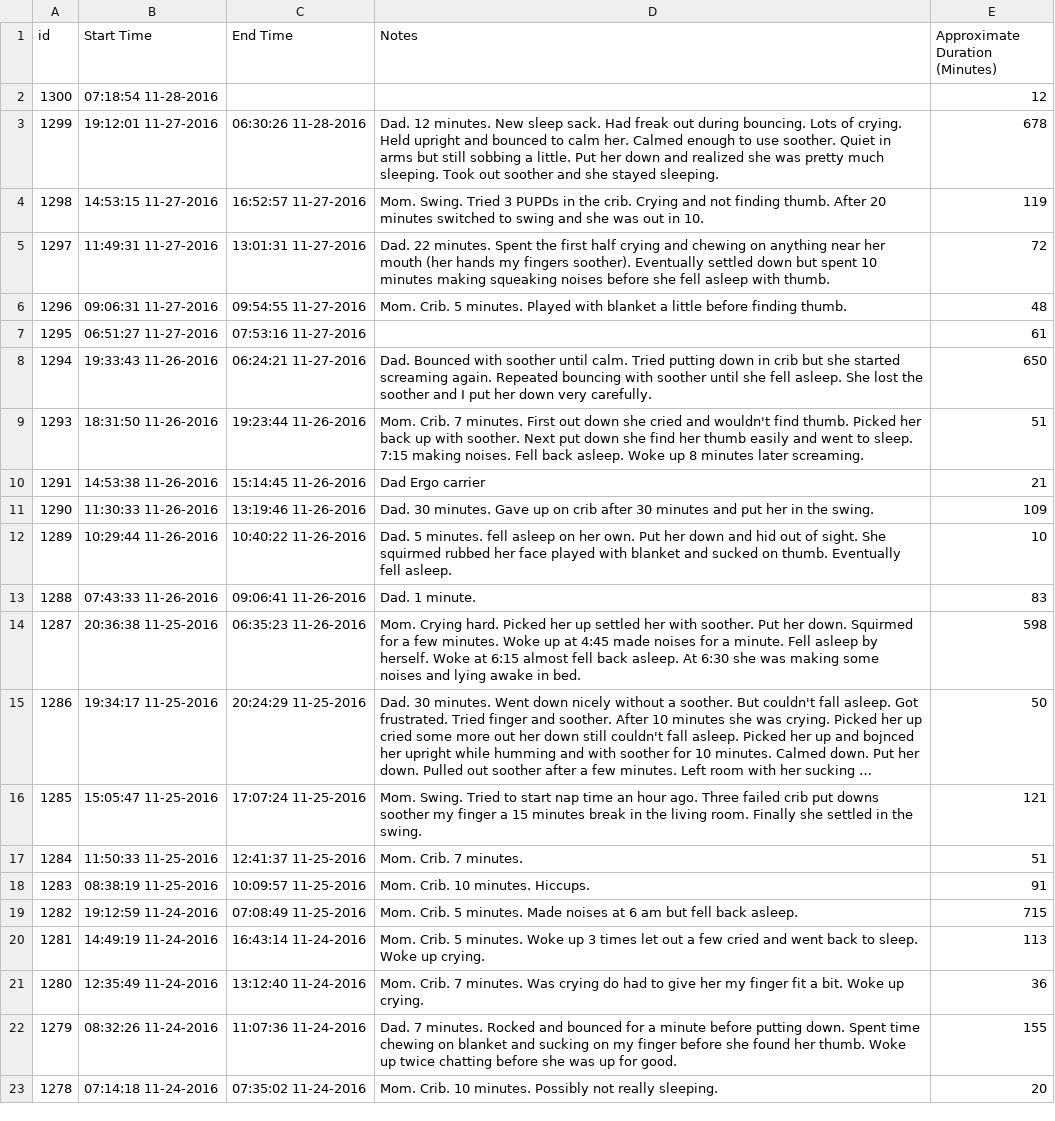
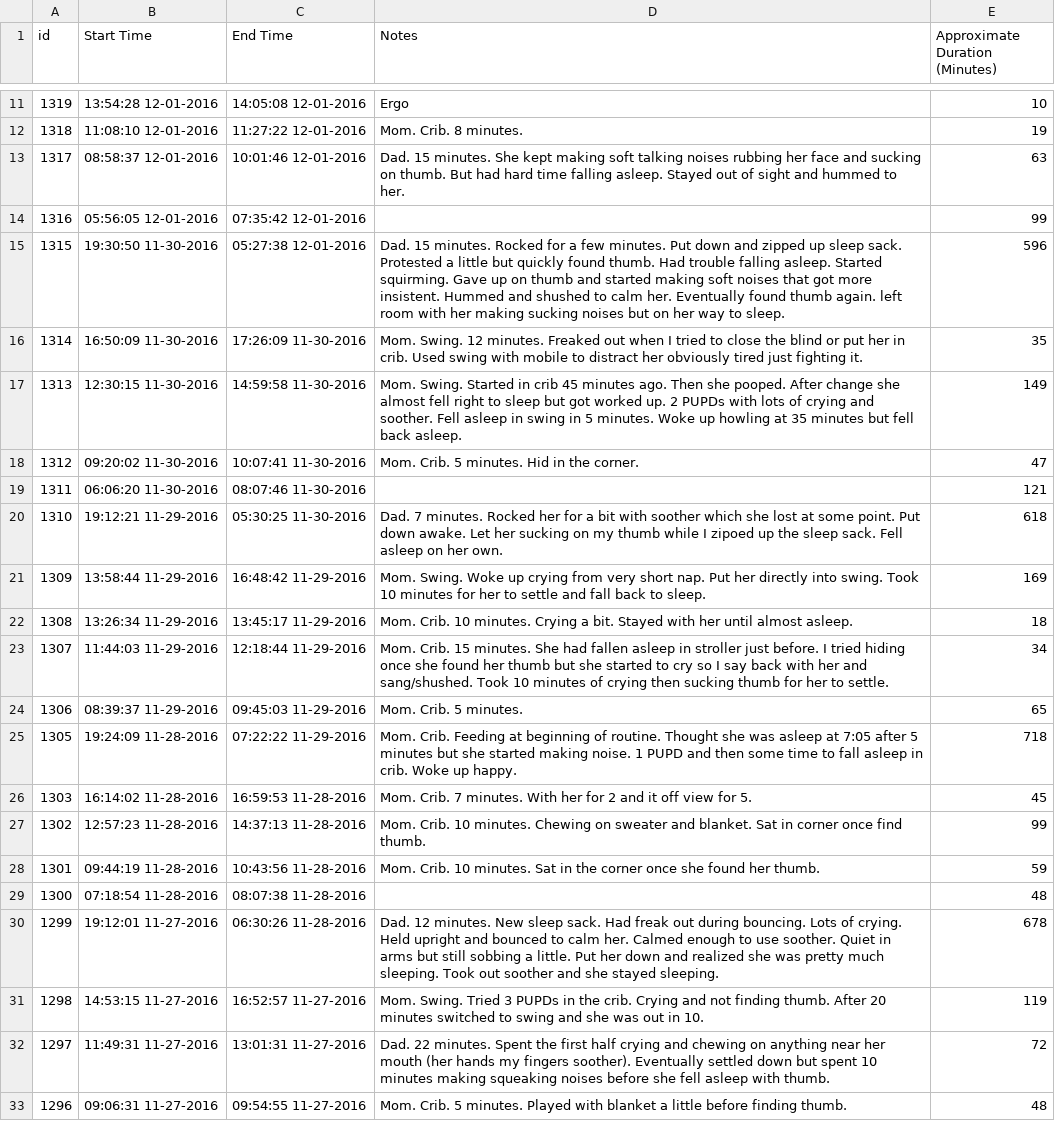
Before and after one commit to canadianveggie/astrid, a CSV file: _data/sleeps.csv, drawn as a sheet; only a part is shown, gaps mark what is left out; the shorter side is filled out with more unchanged rows; long unchanged cells end in …; the diff covers the shown part only.

Commit message:
Updated data

```diff
--- a/_data/sleeps.csv
+++ b/_data/sleeps.csv
@@ -2,2 +11,20 @@ id, Start Time, End Time, Notes, Approximate Duration (Minutes)
-1300,07:18:54 11-28-2016,,,12
+1319,13:54:28 12-01-2016,14:05:08 12-01-2016,Ergo,10
+1318,11:08:10 12-01-2016,11:27:22 12-01-2016,Mom. Crib. 8 minutes.,19
+1317,08:58:37 12-01-2016,10:01:46 12-01-2016,Dad. 15 minutes. She kept making soft talking noises   rubbing her face  and sucking on thumb. But had hard time falling asleep. Stayed out of sight and hummed to her.,63
+1316,05:56:05 12-01-2016,07:35:42 12-01-2016,,99
+1315,19:30:50 11-30-2016,05:27:38 12-01-2016,Dad. 15 minutes. Rocked for a few minutes. Put down and zipped up sleep sack. Protested a little but quickly found thumb. Had trouble falling asleep. Started squirming. Gave up on thumb and started making soft noises that got more insistent. Hummed and shushed to calm her. Eventually found thumb again. left room with her making sucking noises but on her way to sleep.,596
+1314,16:50:09 11-30-2016,17:26:09 11-30-2016,Mom. Swing. 12 minutes. Freaked out when I tried to close the blind or put her in crib. Used swing with mobile to distract her  obviously tired  just fighting it.,35
+1313,12:30:15 11-30-2016,14:59:58 11-30-2016,Mom. Swing. Started in crib 45 minutes ago. Then she pooped. After change she almost fell right to sleep but got worked up. 2 PUPDs with lots of crying and soother. Fell asleep in swing in 5 minutes. Woke up howling at 35 minutes but fell back asleep.,149
+1312,09:20:02 11-30-2016,10:07:41 11-30-2016,Mom. Crib. 5 minutes. Hid in the corner.,47
+1311,06:06:20 11-30-2016,08:07:46 11-30-2016,,121
+1310,19:12:21 11-29-2016,05:30:25 11-30-2016,Dad. 7 minutes. Rocked her for a bit with soother  which she lost at some point. Put down awake. Let her sucking on my thumb while I zipoed up the sleep sack. Fell asleep on her own.,618
+1309,13:58:44 11-29-2016,16:48:42 11-29-2016,Mom. Swing. Woke up crying from very short nap. Put her directly into swing. Took 10 minutes for her to settle and fall back to sleep.,169
+1308,13:26:34 11-29-2016,13:45:17 11-29-2016,Mom. Crib. 10 minutes. Crying a bit. Stayed with her until almost asleep.,18
+1307,11:44:03 11-29-2016,12:18:44 11-29-2016,Mom. Crib. 15 minutes. She had fallen asleep in stroller just before. I tried hiding once she found her thumb but she started to cry so I say back with her and sang/shushed. Took 10 minutes of crying then sucking thumb for her to settle.,34
+1306,08:39:37 11-29-2016,09:45:03 11-29-2016,Mom. Crib. 5 minutes.,65
+1305,19:24:09 11-28-2016,07:22:22 11-29-2016,Mom. Crib. Feeding at beginning of routine. Thought she was asleep at 7:05 after 5 minutes but she started making noise. 1 PUPD and then some time to fall asleep in crib.  Woke up happy.,718
+1303,16:14:02 11-28-2016,16:59:53 11-28-2016,Mom. Crib. 7 minutes. With her for 2 and it off view for 5.,45
+1302,12:57:23 11-28-2016,14:37:13 11-28-2016,Mom. Crib. 10 minutes. Chewing on sweater and blanket. Sat in corner once find thumb.,99
+1301,09:44:19 11-28-2016,10:43:56 11-28-2016,Mom. Crib. 10 minutes. Sat in the corner once she found her thumb.,59
+1300,07:18:54 11-28-2016,08:07:38 11-28-2016,,48
 1299,19:12:01 11-27-2016,06:30:26 11-28-2016,Dad. 12 minutes. New sleep sack. Had freak out during bouncing. Lots of crying. Held upright and bounced to calm her. Calmed enough to use soother. Quiet in arms but still sobbing a little. Put her down and realized she was pretty much sleeping. Took out soother and she stayed sleeping.,678
```
Also changed, not shown: 9 added rows elsewhere in this file, _data/excretions.csv, _data/feeds.csv, 3 other files.
